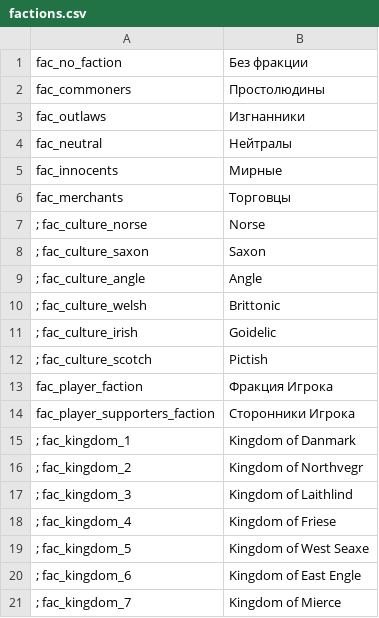
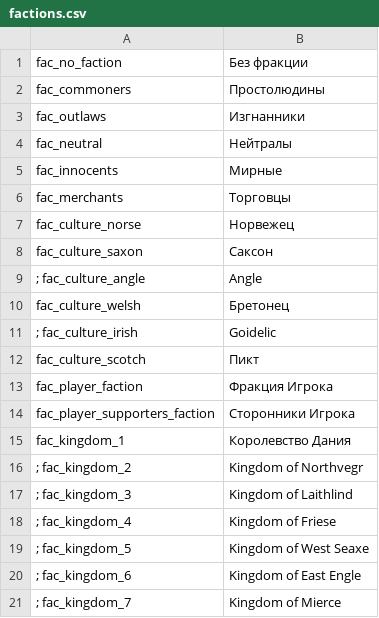
Before and after one commit to FabianoIlCapo/warband-vc-l10n, a CSV file: ru/factions.csv, drawn as a sheet; only a part is shown; removed rows and columns are numbered as before the commit, all else as after; the diff names each change by its address in the sheet, - before the commit and + after, or states it on an @@ line.

```diff
--- a/ru/factions.csv
+++ b/ru/factions.csv
-row 7: ; fac_culture_norse | Norse
-row 8: ; fac_culture_saxon | Saxon
+row 7: fac_culture_norse | Норвежец
+row 8: fac_culture_saxon | Саксон
-row 10: ; fac_culture_welsh | Brittonic
+row 10: fac_culture_welsh | Бретонец
-row 12: ; fac_culture_scotch | Pictish
+row 12: fac_culture_scotch | Пикт
-row 15: ; fac_kingdom_1 | Kingdom of Danmark
+row 15: fac_kingdom_1 | Королевство Дания
```
Also changed, not shown: it/dialogs.csv, it/game_strings.csv, 4 other files.
